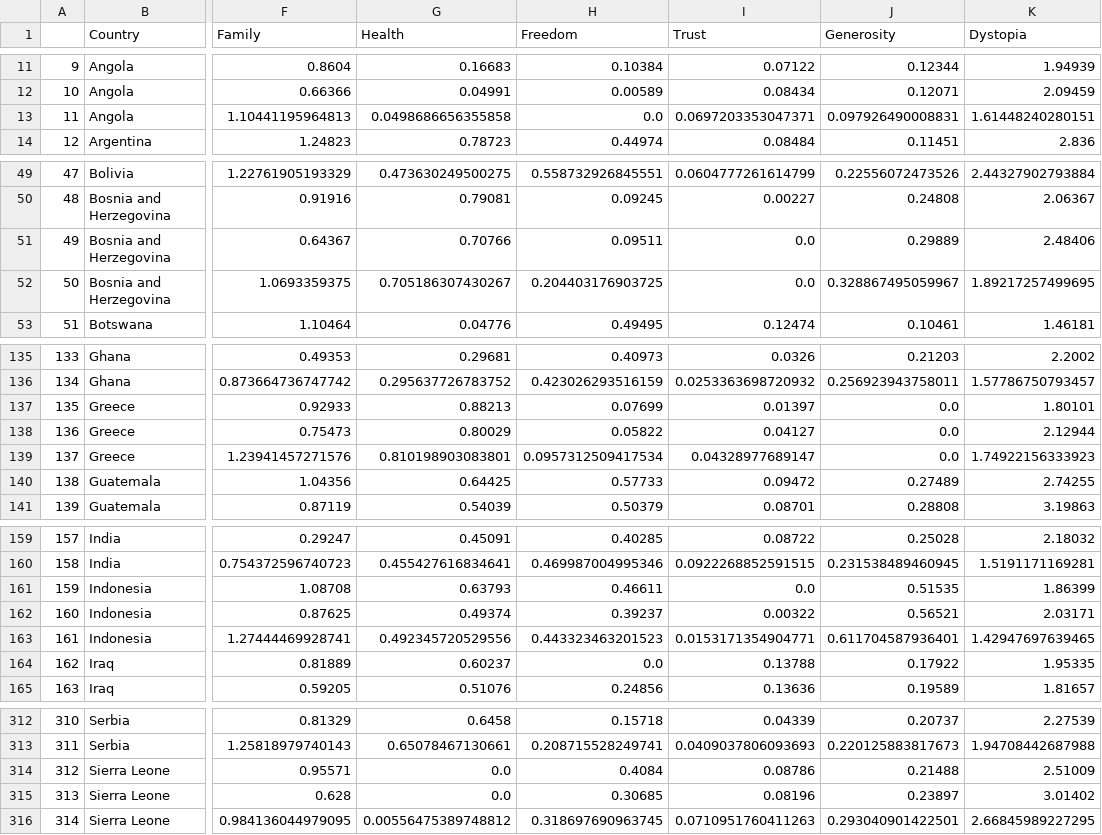
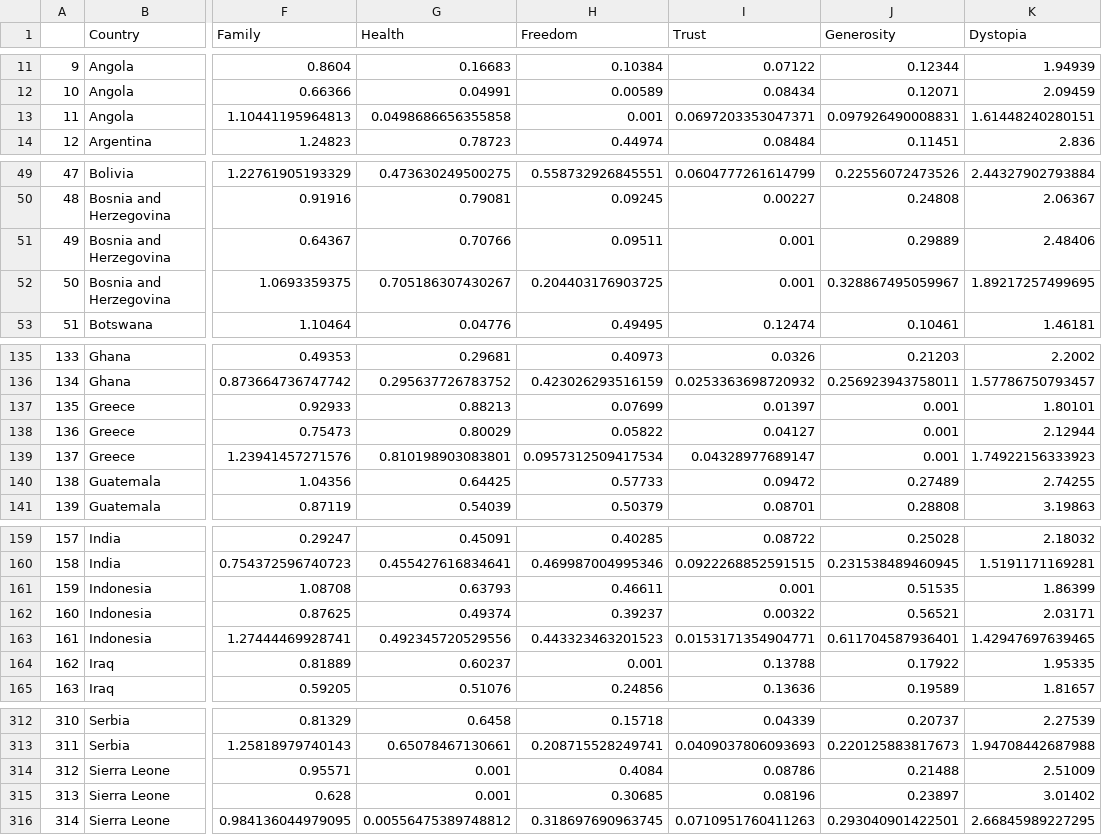
Before and after one commit to arun-joseph/Happiness-Predictor, a CSV file: happiness_data.csv, drawn as a sheet; only a part is shown, gaps mark what is left out; the diff covers the shown part only; the diff names each change by its address in the sheet, - before the commit and + after, or states it on an @@ line.

```diff
--- a/happiness_data.csv
+++ b/happiness_data.csv
-H13 (Freedom): 0.0
+H13 (Freedom): 0.001
-I51:I52 (Trust): 0.0
+I51:I52 (Trust): 0.001
-J137:J139 (Generosity): 0.0
+J137:J139 (Generosity): 0.001
-I161 (Trust): 0.0
+I161 (Trust): 0.001
-H164 (Freedom): 0.0
+H164 (Freedom): 0.001
-G314:G315 (Health): 0.0
+G314:G315 (Health): 0.001
```
Also changed, not shown: 2 edited cells elsewhere in this file, 4 other files.
